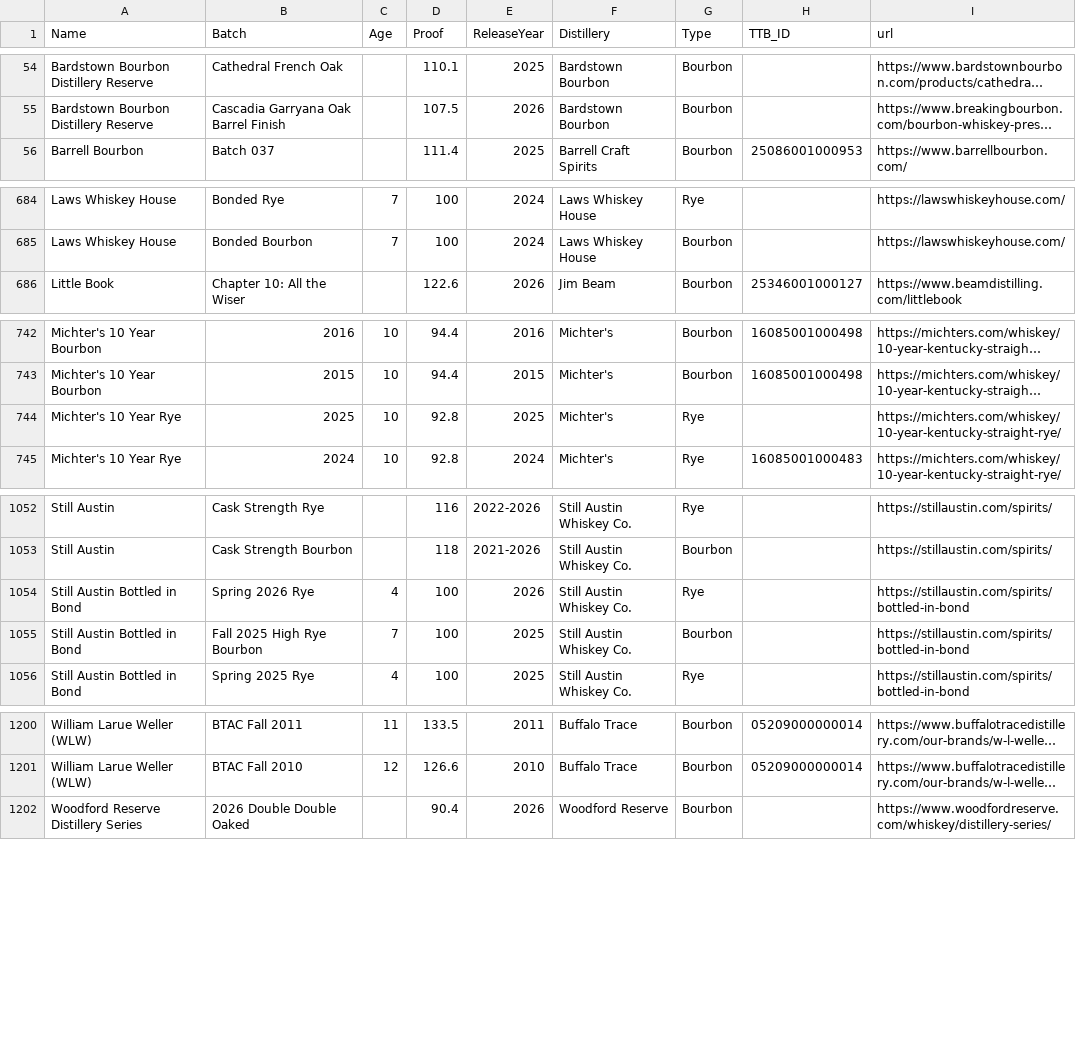
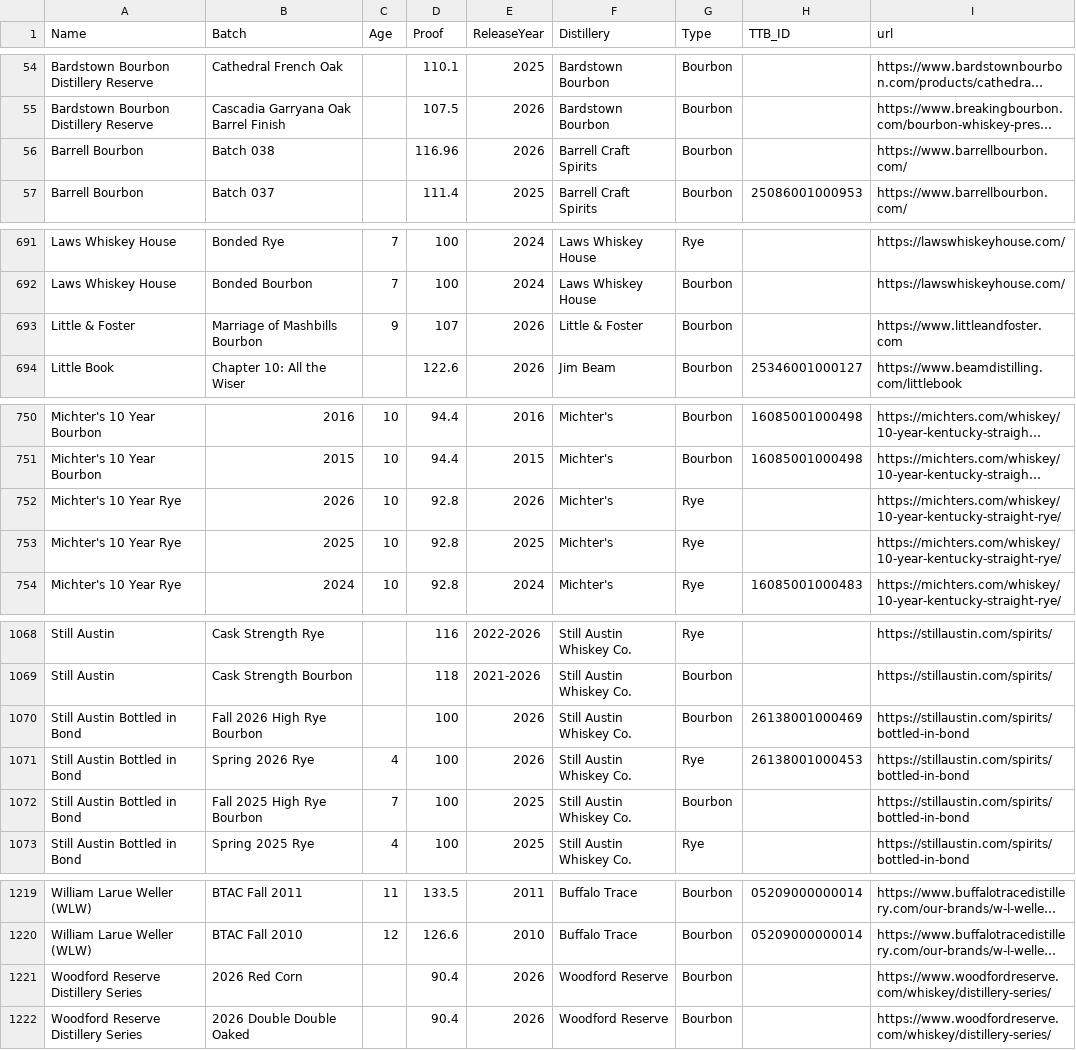
Before and after one commit to weshaggard/whiskeyproofs, a CSV file: _data/whiskeyindex.csv, drawn as a sheet; only a part is shown, gaps mark what is left out; long unchanged cells end in …; addresses are those after the commit; the diff covers the shown part only; the diff names each change by its address in the sheet, - before the commit and + after, or states it on an @@ line.

```diff
--- a/_data/whiskeyindex.csv
+++ b/_data/whiskeyindex.csv
+row 56: Barrell Bourbon | Batch 038 |  | 116.96 | 2026 | Barrell Craft Spirits | Bourbon |  | https://www.barrellbourbon.com/
+row 693: Little & Foster | Marriage of Mashbills Bourbon | 9 | 107 | 2026 | Little & Foster | Bourbon |  | https://www.littleandfoster.com
+row 752: Michter's 10 Year Rye | 2026 | 10 | 92.8 | 2026 | Michter's | Rye |  | https://michters.com/whiskey/10-year-kentucky-straight-rye/
+row 1070: Still Austin Bottled in Bond | Fall 2026 High Rye Bourbon |  | 100 | 2026 | Still Austin Whiskey Co. | Bourbon | 26138001000469 | https://stillaustin.com/spirits/bottled-in-bond
-H1071 (TTB_ID): (empty)
+H1071 (TTB_ID): 26138001000453
+row 1221: Woodford Reserve Distillery Series | 2026 Red Corn |  | 90.4 | 2026 | Woodford Reserve | Bourbon |  | https://www.woodfordreserve.com/whiskey/distillery-series/
```
Also changed, not shown: 15 added rows elsewhere in this file.
